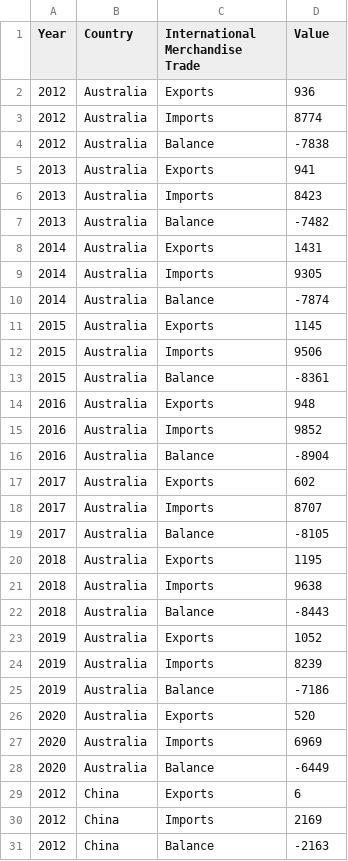
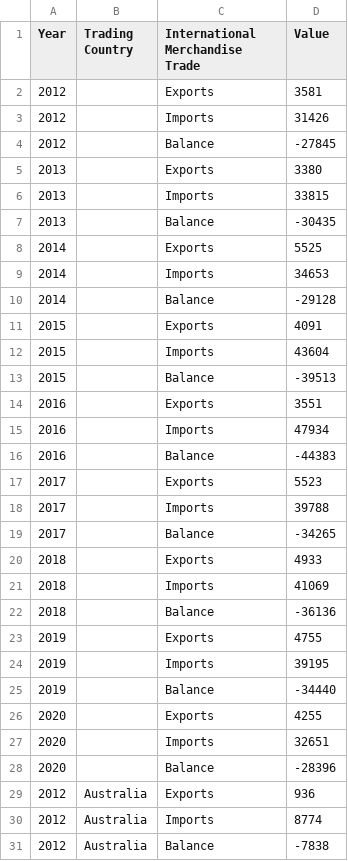
Before and after one commit to brockfanning/nsdp-platform, a CSV file: data/indicator_ECO1-5-3.csv, drawn as a sheet; only a part is shown; the shorter side is filled out with more unchanged rows; the diff covers the shown part only.

Commit message:
Add files via upload

```diff
--- a/data/indicator_ECO1-5-3.csv
+++ b/data/indicator_ECO1-5-3.csv
@@ -1,2 +1,29 @@
-Year,Country,International Merchandise Trade,Value
+Year,Trading Country,International Merchandise Trade,Value
+2012,,Exports,3581
+2012,,Imports,31426
+2012,,Balance,-27845
+2013,,Exports,3380
+2013,,Imports,33815
+2013,,Balance,-30435
+2014,,Exports,5525
+2014,,Imports,34653
+2014,,Balance,-29128
+2015,,Exports,4091
+2015,,Imports,43604
+2015,,Balance,-39513
+2016,,Exports,3551
+2016,,Imports,47934
+2016,,Balance,-44383
+2017,,Exports,5523
+2017,,Imports,39788
+2017,,Balance,-34265
+2018,,Exports,4933
+2018,,Imports,41069
+2018,,Balance,-36136
+2019,,Exports,4755
+2019,,Imports,39195
+2019,,Balance,-34440
+2020,,Exports,4255
+2020,,Imports,32651
+2020,,Balance,-28396
 2012,Australia,Exports,936
```
Also changed, not shown: 1 edited cell elsewhere in this file.
